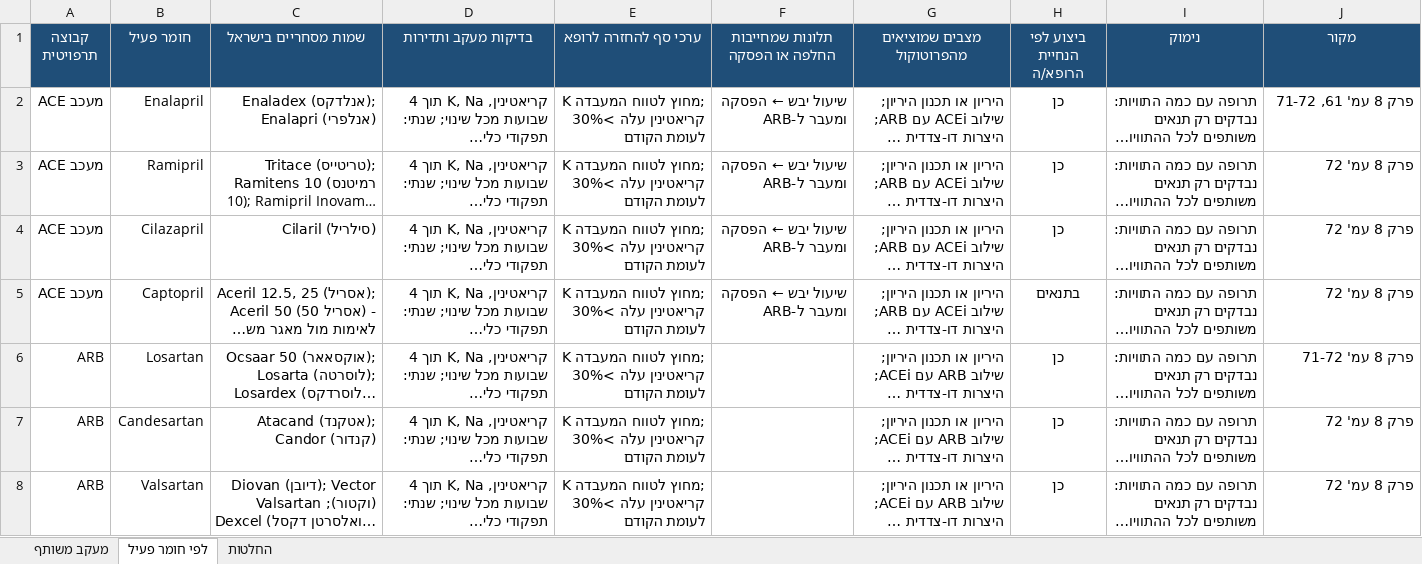
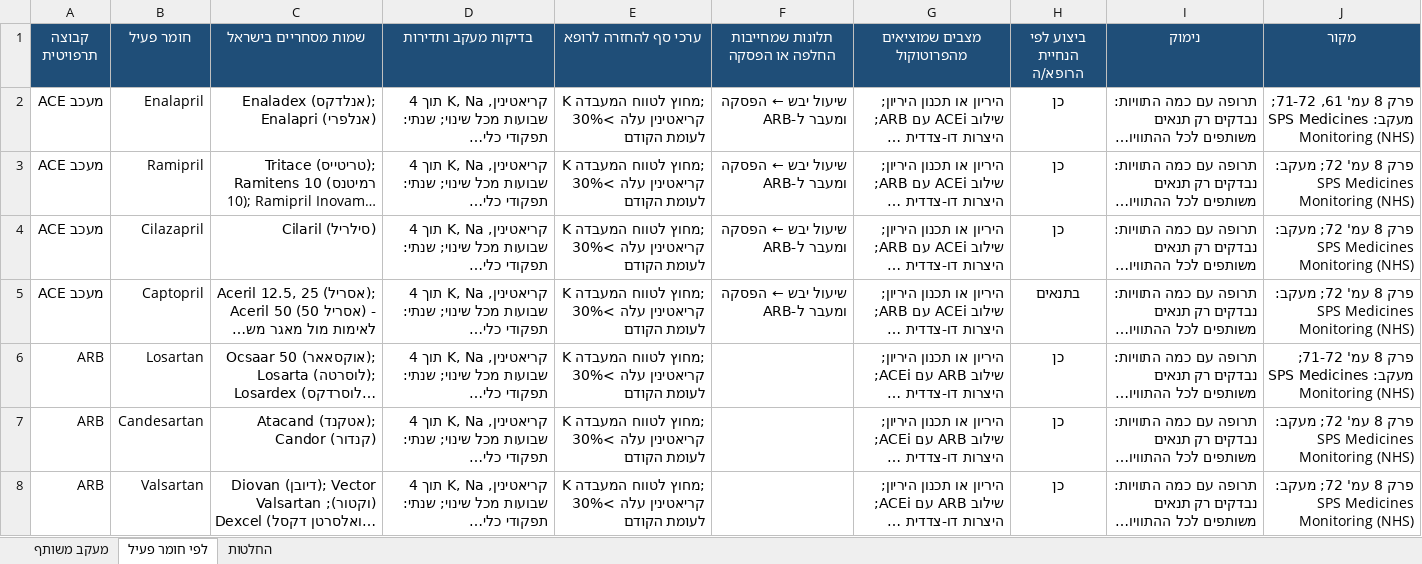
Before and after one commit to asseoy/medical_aids, an Excel workbook: protocols-rofan-cardio.xlsx, sheet לפי חומר פעיל, drawn as a sheet; only a part is shown; long unchanged cells end in …; values as stored, in another font and other column widths than the file's, no borders; charts and pictures and conditional formats not drawn; the diff covers the shown part only; the diff names each change by its address in the sheet, - before the commit and + after, or states it on an @@ line.

```diff
--- a/protocols-rofan-cardio.xlsx (sheet לפי חומר פעיל)
+++ b/protocols-rofan-cardio.xlsx (sheet לפי חומר פעיל)
-J2 (מקור): פרק 8 עמ' 61, 71-72
+J2 (מקור): פרק 8 עמ' 61, 71-72; מעקב: SPS Medicines Monitoring (NHS)
-J3:J5 (מקור): פרק 8 עמ' 72
+J3:J5 (מקור): פרק 8 עמ' 72; מעקב: SPS Medicines Monitoring (NHS)
-J6 (מקור): פרק 8 עמ' 71-72
+J6 (מקור): פרק 8 עמ' 71-72; מעקב: SPS Medicines Monitoring (NHS)
-J7:J8 (מקור): פרק 8 עמ' 72
+J7:J8 (מקור): פרק 8 עמ' 72; מעקב: SPS Medicines Monitoring (NHS)
```
Also changed, not shown: 64 edited cells elsewhere in this sheet, protocols-rofan-endo.xlsx, protocols-rofan-msk.xlsx, 21 other files.
